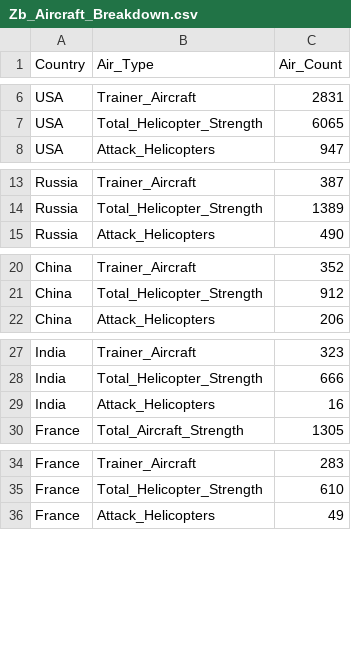
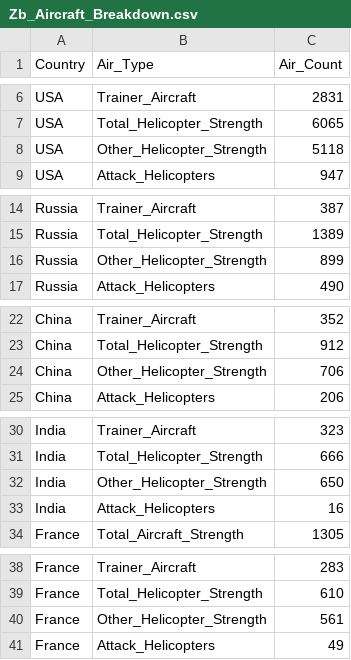
Before and after one commit to Code-Institute-Submissions/Global_Military_Force, a CSV file: data/Zb_Aircraft_Breakdown.csv, drawn as a sheet; only a part is shown, gaps mark what is left out; the diff covers the shown part only.

```diff
--- a/data/Zb_Aircraft_Breakdown.csv
+++ b/data/Zb_Aircraft_Breakdown.csv
@@ -7,2 +7,3 @@ USA,Trainer_Aircraft,2831
 USA,Total_Helicopter_Strength,6065
+USA,Other_Helicopter_Strength,5118
 USA,Attack_Helicopters,947
@@ -14,2 +15,3 @@ Russia,Trainer_Aircraft,387
 Russia,Total_Helicopter_Strength,1389
+Russia,Other_Helicopter_Strength,899
 Russia,Attack_Helicopters,490
@@ -21,2 +23,3 @@ China,Trainer_Aircraft,352
 China,Total_Helicopter_Strength,912
+China,Other_Helicopter_Strength,706
 China,Attack_Helicopters,206
@@ -28,2 +31,3 @@ India,Trainer_Aircraft,323
 India,Total_Helicopter_Strength,666
+India,Other_Helicopter_Strength,650
 India,Attack_Helicopters,16
@@ -35,2 +39,3 @@ France,Trainer_Aircraft,283
 France,Total_Helicopter_Strength,610
+France,Other_Helicopter_Strength,561
 France,Attack_Helicopters,49
```
Also changed, not shown: 5 added rows elsewhere in this file, 1 other file.
